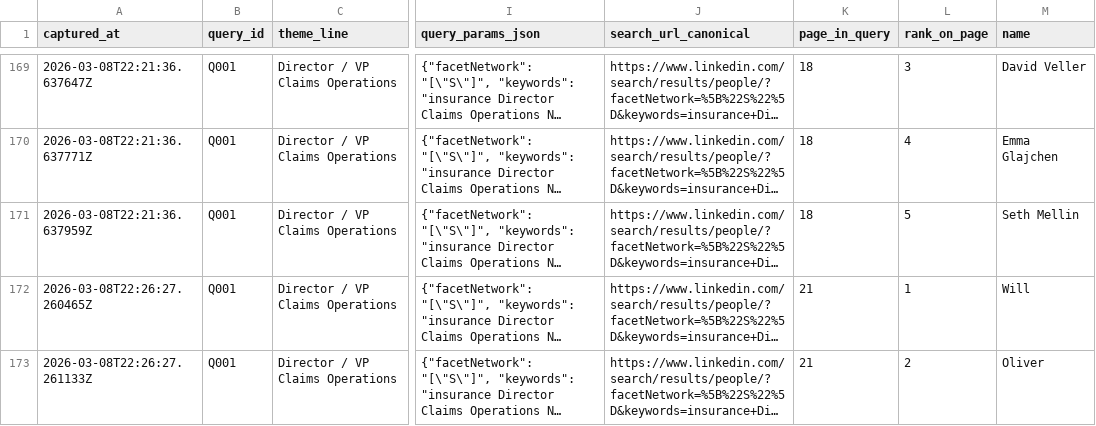
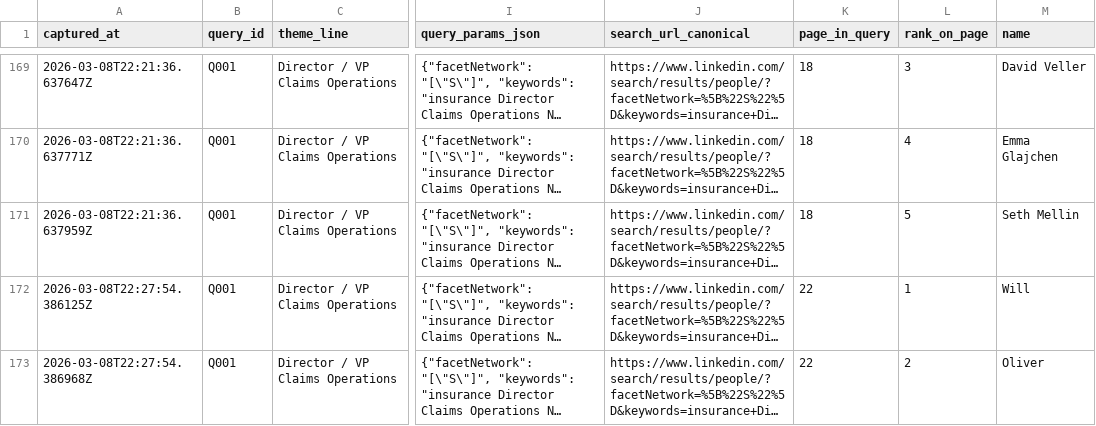
Before and after one commit to vabresto/vb-kb, a CSV file: insurance_primary_icp_nyc_second_degree_results_v2.csv, drawn as a sheet; only a part is shown, gaps mark what is left out; long unchanged cells end in …; the diff names each change by its address in the sheet, - before the commit and + after, or states it on an @@ line.

Commit message:
data: plan-run Q001 page 22 (+0 ~2 =0, total 172)

```diff
--- a/insurance_primary_icp_nyc_second_degree_results_v2.csv
+++ b/insurance_primary_icp_nyc_second_degree_results_v2.csv
-A172 (captured_at): 2026-03-08T22:26:27.260465Z
+A172 (captured_at): 2026-03-08T22:27:54.386125Z
-K172:K173 (page_in_query): 21
+K172:K173 (page_in_query): 22
-A173 (captured_at): 2026-03-08T22:26:27.261133Z
+A173 (captured_at): 2026-03-08T22:27:54.386968Z
```
Also changed, not shown: 1 other file.
